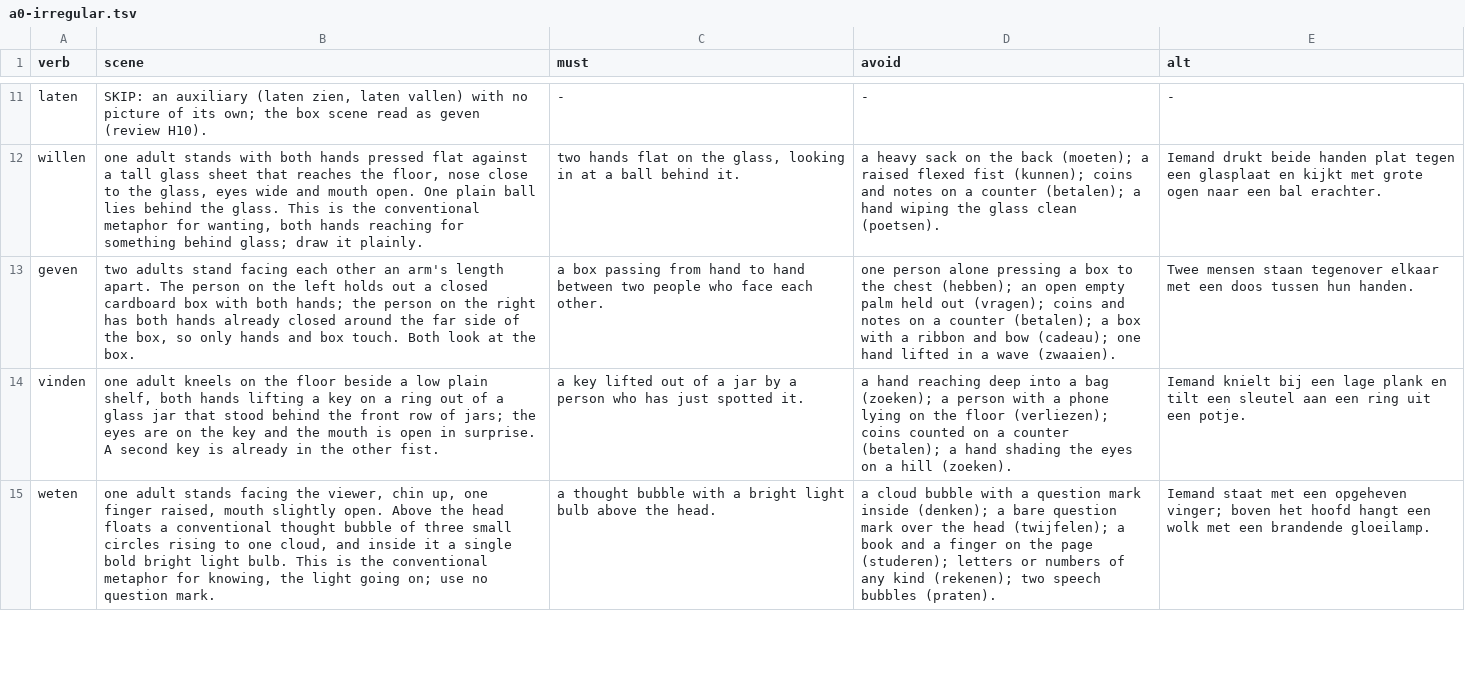
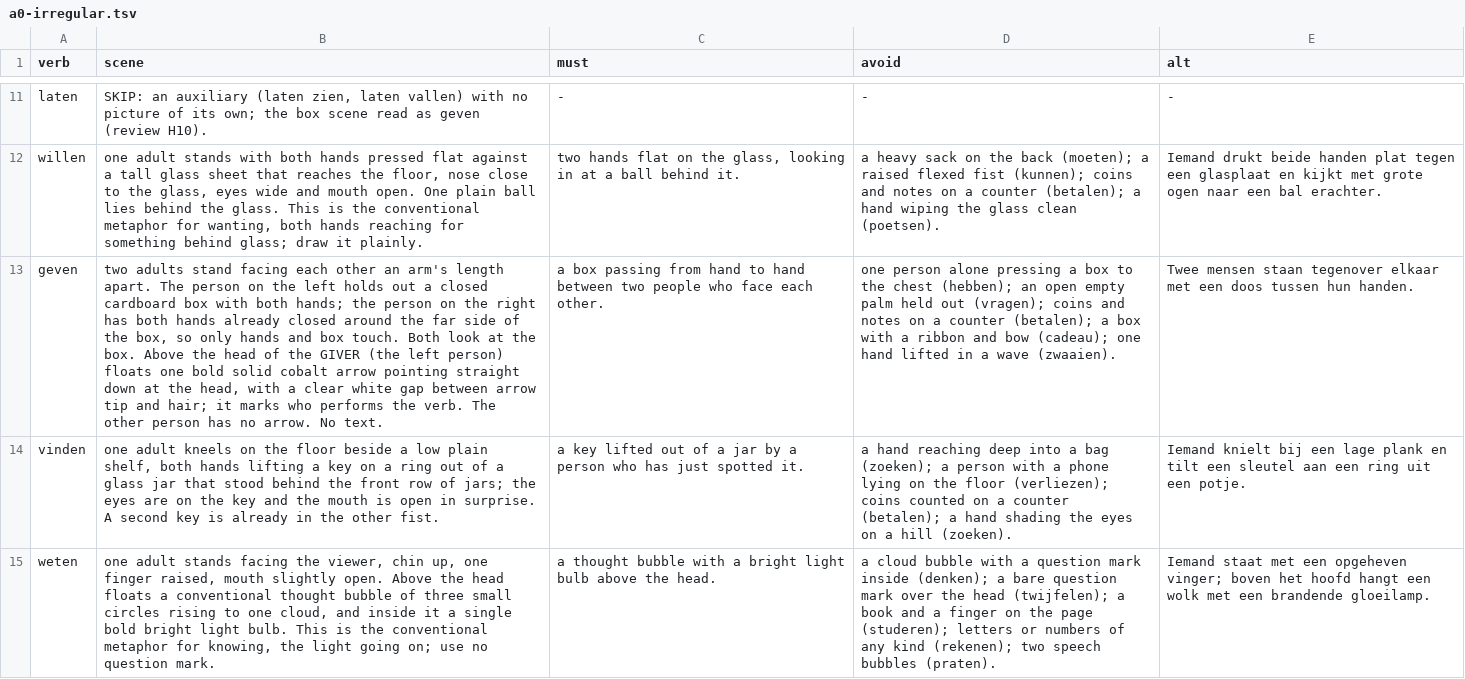
Before and after one commit to bigtoetechnologies/oefenpad, a TSV file: tools/_ww_tmp/scenes/a0-irregular.tsv, drawn as a sheet; only a part is shown, gaps mark what is left out; the diff covers the shown part only; the diff names each change by its address in the sheet, - before the commit and + after, or states it on an @@ line.

```diff
--- a/tools/_ww_tmp/scenes/a0-irregular.tsv
+++ b/tools/_ww_tmp/scenes/a0-irregular.tsv
-B13 (scene): …the box.
+B13 (scene): …the box. Above the head of the GIVER (the left person) floats one bold solid cobalt arrow pointing straight down at the head, with a clear white gap between arrow tip and hair; it marks who performs the verb. The other person has no arrow. No text.
```
Also changed, not shown: 2 edited cells elsewhere in this file, tools/_ww_tmp/redraw.tsv, tools/_ww_tmp/scenes/a1-irregular.tsv, 26 other files.
